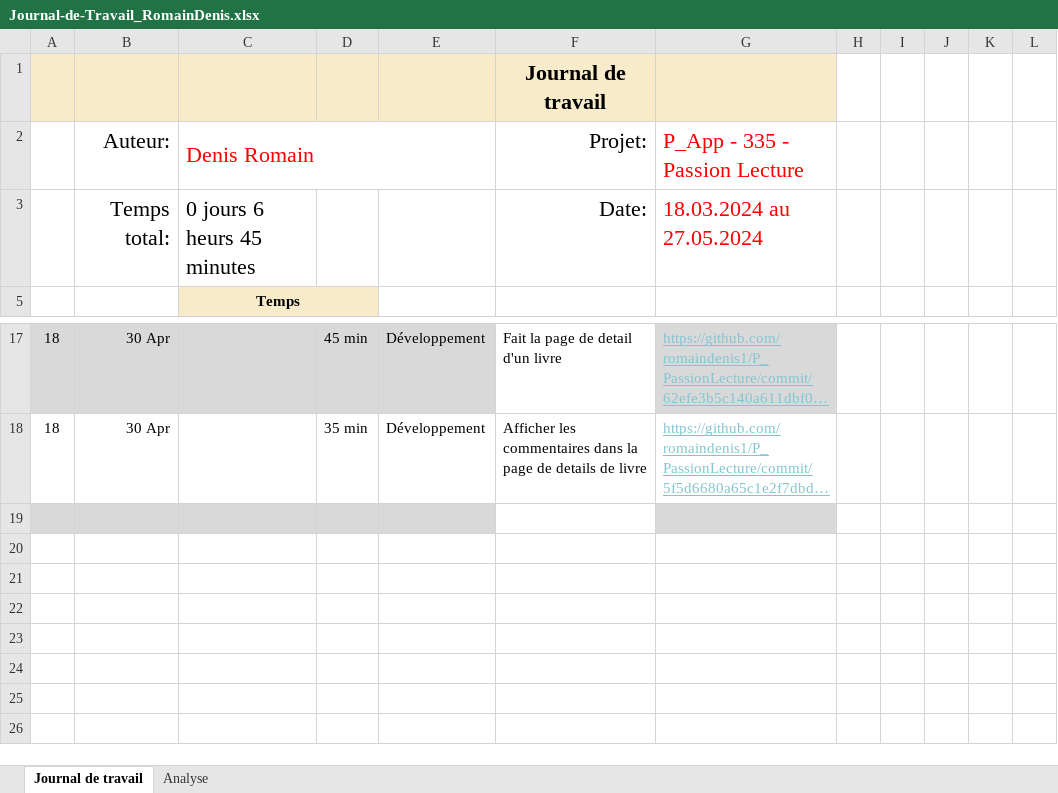
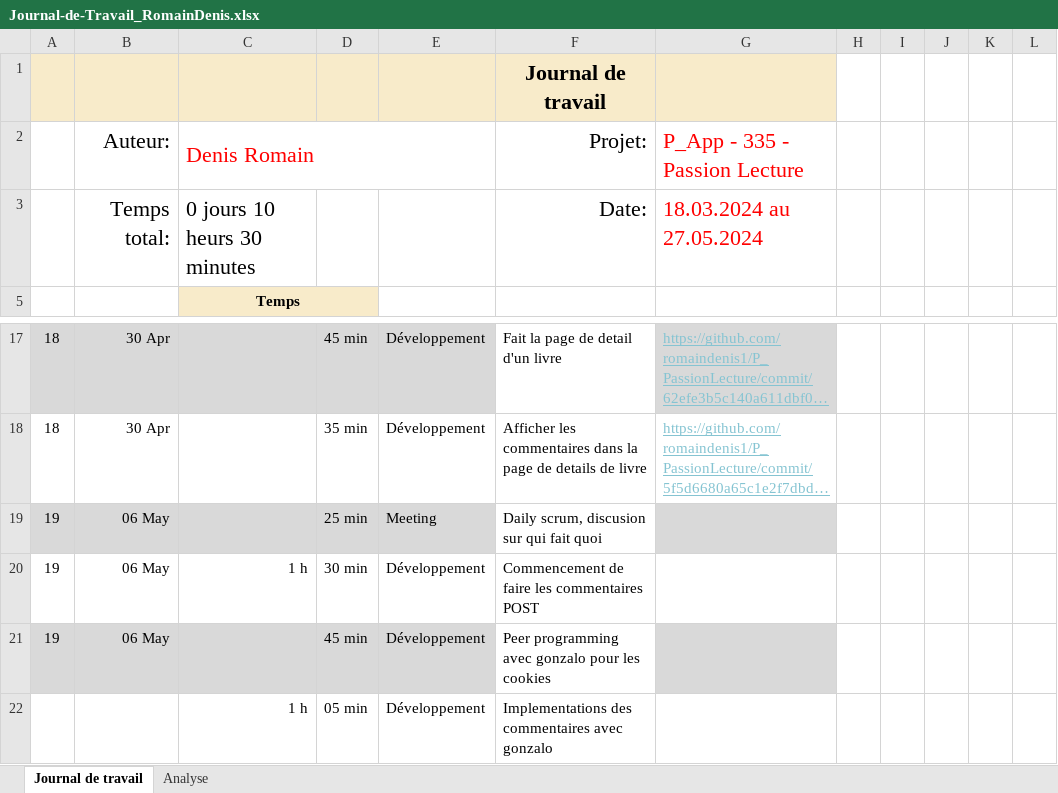
Before and after one commit to romaindenis1/P_PassionLecture, an Excel workbook: Journaux/Journal-de-Travail_RomainDenis.xlsx, sheet Journal de travail, drawn as a sheet; only a part is shown, gaps mark what is left out; long unchanged cells end in …; values as stored, in another font and other column widths than the file's, no borders; conditional formats and table styles not drawn; the diff names each change by its address in the sheet, - before the commit and + after, or states it on an @@ line.

Commit message:
Update Journal-de-Travail_RomainDenis.xlsx

```diff
--- a/Journaux/Journal-de-Travail_RomainDenis.xlsx (sheet Journal de travail)
+++ b/Journaux/Journal-de-Travail_RomainDenis.xlsx (sheet Journal de travail)
-C3: 0 jours 6 heurs 45 minutes
+C3: 0 jours 10 heurs 30 minutes
-row 19: (empty)
+row 19: 19 | 06 May |  | 25 min | Meeting | Daily scrum, discusion sur qui fait quoi
+row 20: 19 | 06 May | 1 h | 30 min | Développement | Commencement de faire les commentaires POST
+row 21: 19 | 06 May |  | 45 min | Développement | Peer programming avec gonzalo pour les cookies
+row 22:  |  | 1 h | 05 min | Développement | Implementations des commentaires avec gonzalo
```
Also changed, not shown: sheet Analyse, hidden cells, charts or pictures.
